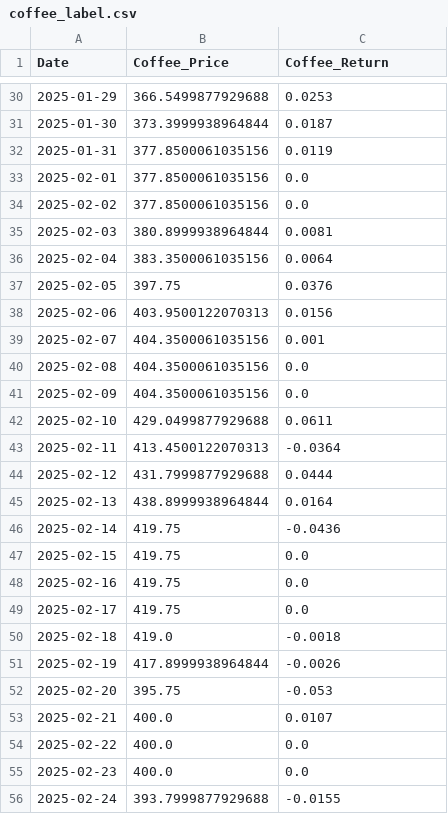
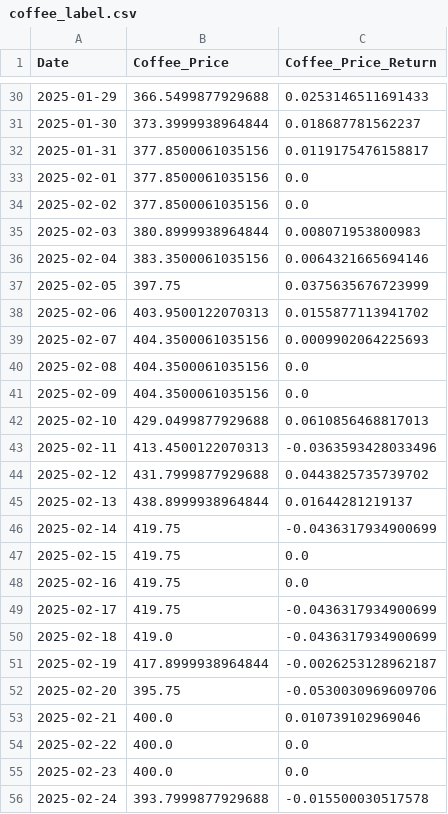
Before and after one commit to MJU-Capstone-2025/data-prep, a CSV file: data/final/coffee_label.csv, drawn as a sheet; only a part is shown, gaps mark what is left out; the diff covers the shown part only.

```diff
--- a/data/final/coffee_label.csv
+++ b/data/final/coffee_label.csv
@@ -1 +1 @@
-Date,Coffee_Price,Coffee_Return
+Date,Coffee_Price,Coffee_Price_Return
@@ -30,27 +30,27 @@ Date,Coffee_Price,Coffee_Return
-2025-01-29,366.5499877929688,0.0253
-2025-01-30,373.3999938964844,0.0187
-2025-01-31,377.8500061035156,0.0119
+2025-01-29,366.5499877929688,0.0253146511691433
+2025-01-30,373.3999938964844,0.018687781562237
+2025-01-31,377.8500061035156,0.0119175476158817
 2025-02-01,377.8500061035156,0.0
 2025-02-02,377.8500061035156,0.0
-2025-02-03,380.8999938964844,0.0081
-2025-02-04,383.3500061035156,0.0064
-2025-02-05,397.75,0.0376
-2025-02-06,403.9500122070313,0.0156
-2025-02-07,404.3500061035156,0.001
+2025-02-03,380.8999938964844,0.008071953800983
+2025-02-04,383.3500061035156,0.0064321665694146
+2025-02-05,397.75,0.0375635676723999
+2025-02-06,403.9500122070313,0.0155877113941702
+2025-02-07,404.3500061035156,0.0009902064225693
 2025-02-08,404.3500061035156,0.0
 2025-02-09,404.3500061035156,0.0
-2025-02-10,429.0499877929688,0.0611
-2025-02-11,413.4500122070313,-0.0364
-2025-02-12,431.7999877929688,0.0444
-2025-02-13,438.8999938964844,0.0164
-2025-02-14,419.75,-0.0436
+2025-02-10,429.0499877929688,0.0610856468817013
+2025-02-11,413.4500122070313,-0.0363593428033496
+2025-02-12,431.7999877929688,0.0443825735739702
+2025-02-13,438.8999938964844,0.01644281219137
+2025-02-14,419.75,-0.0436317934900699
 2025-02-15,419.75,0.0
 2025-02-16,419.75,0.0
-2025-02-17,419.75,0.0
-2025-02-18,419.0,-0.0018
-2025-02-19,417.8999938964844,-0.0026
-2025-02-20,395.75,-0.053
-2025-02-21,400.0,0.0107
+2025-02-17,419.75,-0.0436317934900699
+2025-02-18,419.0,-0.0436317934900699
+2025-02-19,417.8999938964844,-0.0026253128962187
+2025-02-20,395.75,-0.0530030969609706
+2025-02-21,400.0,0.010739102969046
 2025-02-22,400.0,0.0
 2025-02-23,400.0,0.0
-2025-02-24,393.7999877929688,-0.0155
+2025-02-24,393.7999877929688,-0.015500030517578
```
Also changed, not shown: 45 edited cells elsewhere in this file, data/test_pred_result/rf/future_pred.csv, 33 other files.
